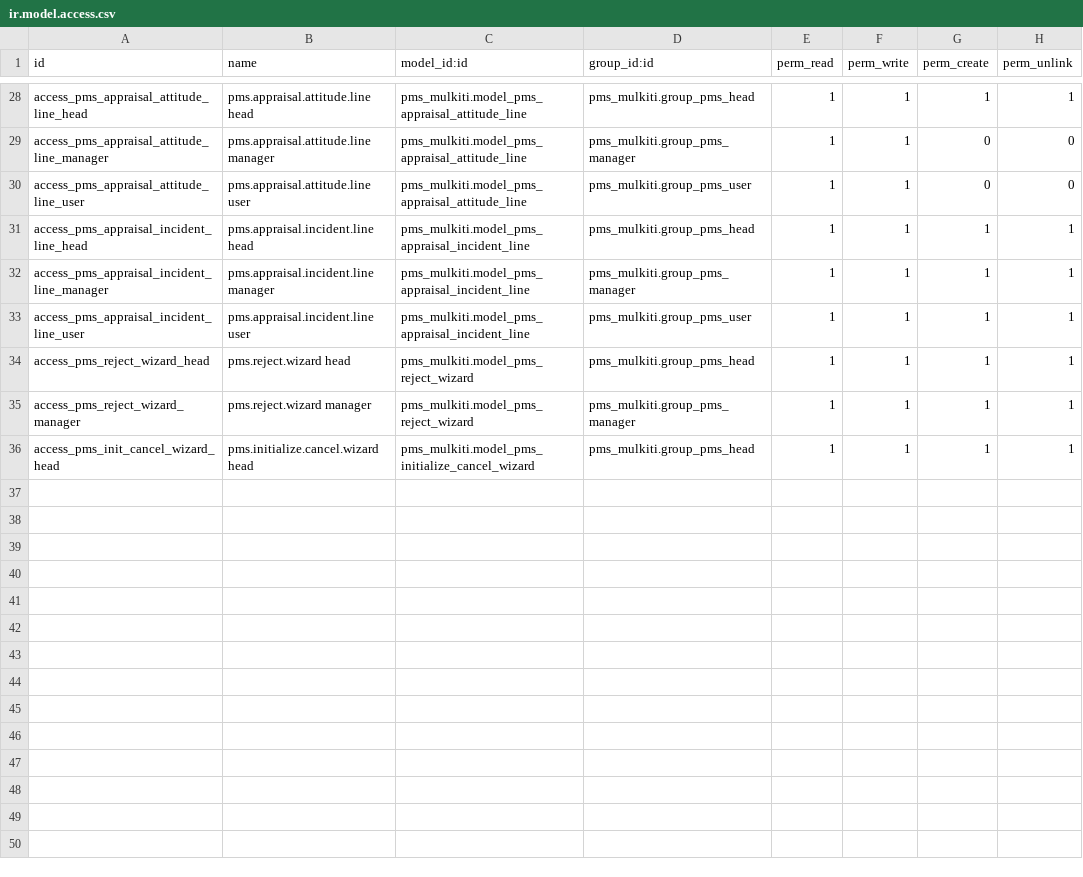
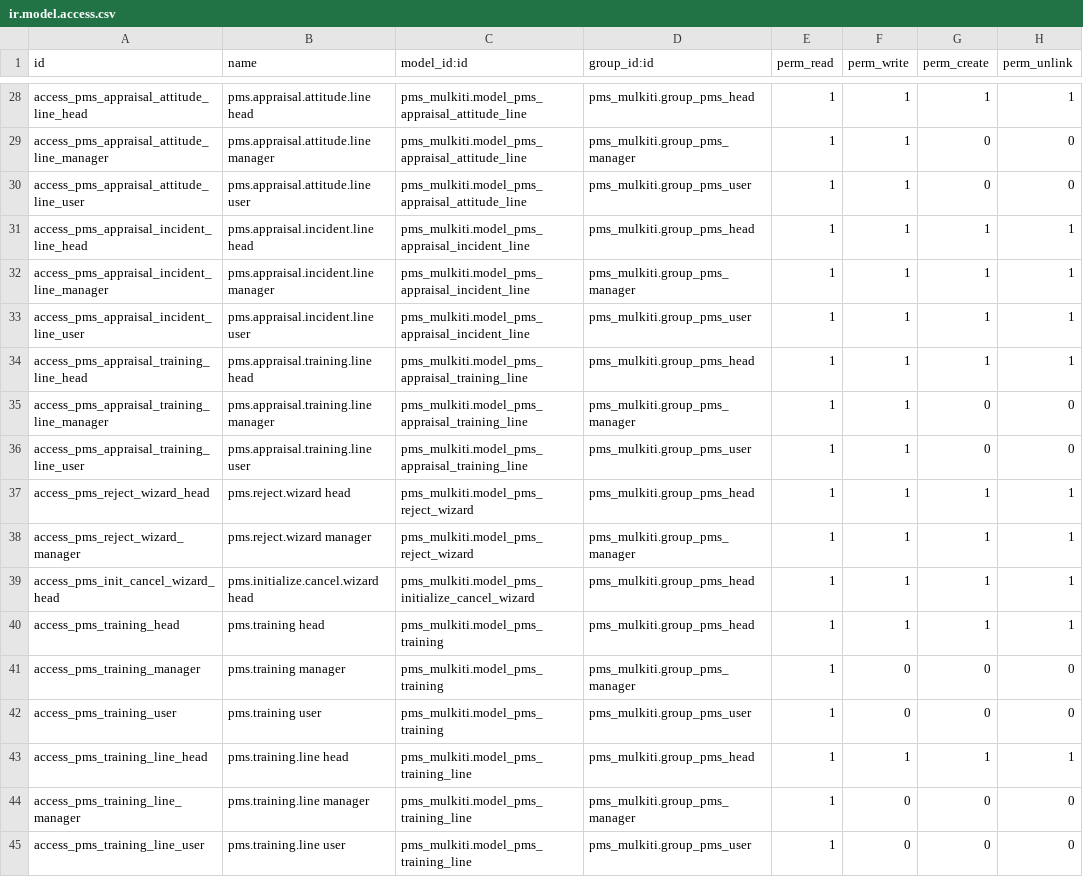
Before and after one commit to sonal-arora/Mulkiti, a CSV file: pms_mulkiti/security/ir.model.access.csv, drawn as a sheet; only a part is shown, gaps mark what is left out.

```diff
--- a/pms_mulkiti/security/ir.model.access.csv
+++ b/pms_mulkiti/security/ir.model.access.csv
@@ -33,2 +33,5 @@ access_pms_appraisal_incident_line_manager,pms.appraisal.incident.line manager,p
 access_pms_appraisal_incident_line_user,pms.appraisal.incident.line user,pms_mulkiti.model_pms_appraisal_incident_line,pms_mulkiti.group_pms_user,1,1,1,1
+access_pms_appraisal_training_line_head,pms.appraisal.training.line head,pms_mulkiti.model_pms_appraisal_training_line,pms_mulkiti.group_pms_head,1,1,1,1
+access_pms_appraisal_training_line_manager,pms.appraisal.training.line manager,pms_mulkiti.model_pms_appraisal_training_line,pms_mulkiti.group_pms_manager,1,1,0,0
+access_pms_appraisal_training_line_user,pms.appraisal.training.line user,pms_mulkiti.model_pms_appraisal_training_line,pms_mulkiti.group_pms_user,1,1,0,0
 access_pms_reject_wizard_head,pms.reject.wizard head,pms_mulkiti.model_pms_reject_wizard,pms_mulkiti.group_pms_head,1,1,1,1
@@ -36 +39,7 @@ access_pms_reject_wizard_manager,pms.reject.wizard manager,pms_mulkiti.model_pms
 access_pms_init_cancel_wizard_head,pms.initialize.cancel.wizard head,pms_mulkiti.model_pms_initialize_cancel_wizard,pms_mulkiti.group_pms_head,1,1,1,1
+access_pms_training_head,pms.training head,pms_mulkiti.model_pms_training,pms_mulkiti.group_pms_head,1,1,1,1
+access_pms_training_manager,pms.training manager,pms_mulkiti.model_pms_training,pms_mulkiti.group_pms_manager,1,0,0,0
+access_pms_training_user,pms.training user,pms_mulkiti.model_pms_training,pms_mulkiti.group_pms_user,1,0,0,0
+access_pms_training_line_head,pms.training.line head,pms_mulkiti.model_pms_training_line,pms_mulkiti.group_pms_head,1,1,1,1
+access_pms_training_line_manager,pms.training.line manager,pms_mulkiti.model_pms_training_line,pms_mulkiti.group_pms_manager,1,0,0,0
+access_pms_training_line_user,pms.training.line user,pms_mulkiti.model_pms_training_line,pms_mulkiti.group_pms_user,1,0,0,0
```
Also changed, not shown: 9 other files.
